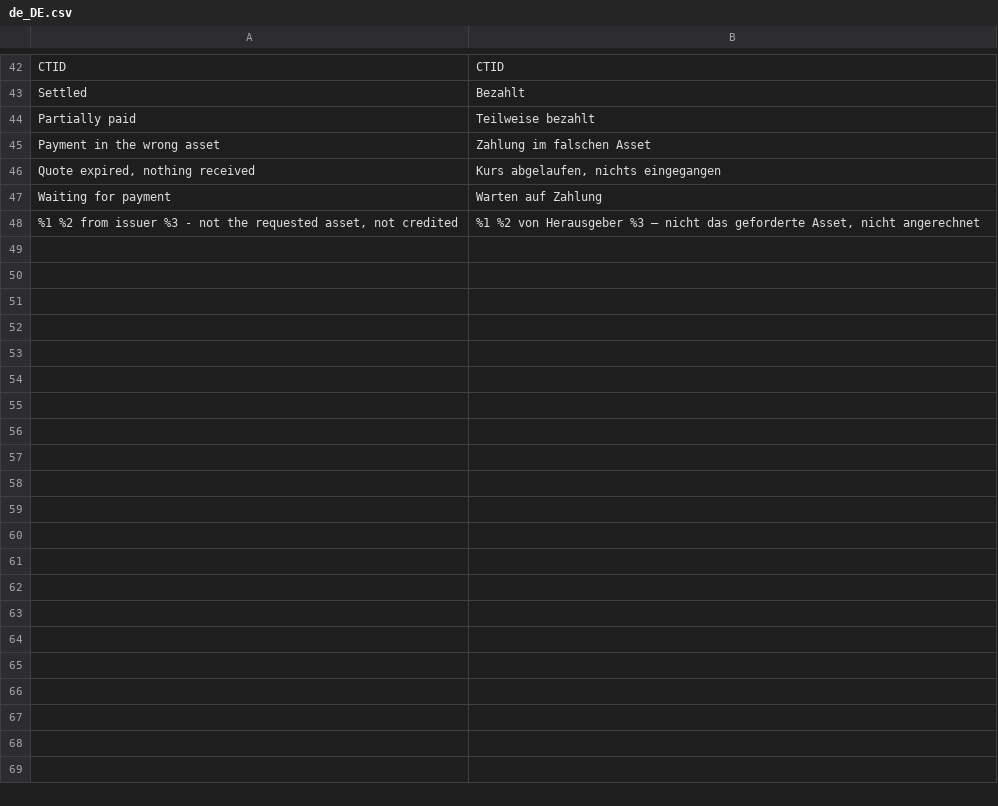
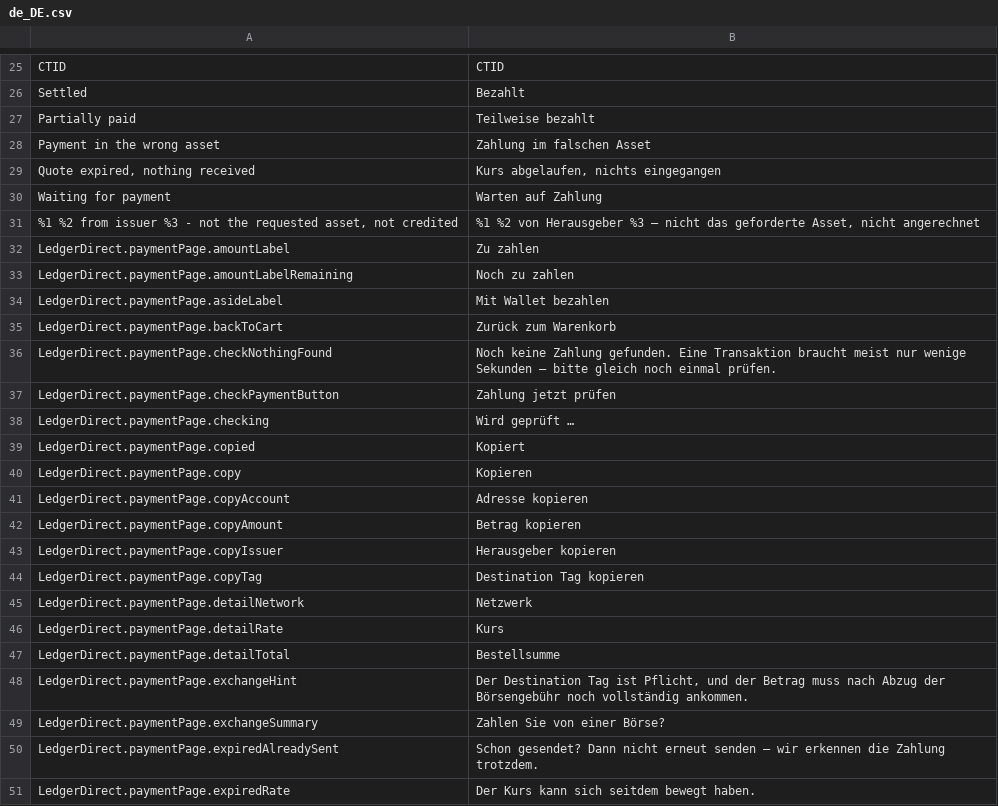
Before and after one commit to ledger-direct/ledger-direct-magento2, a CSV file: i18n/de_DE.csv, drawn as a sheet; only a part is shown, gaps mark what is left out; the diff covers the shown part only; the diff names each change by its address in the sheet, - before the commit and + after, or states it on an @@ line.

Commit message:
Payment page: view model, template on the markup contract, translations
ViewModel\PaymentPage turns the block's data into what the template
renders: every amount the core's plain decimal, the amount to send (the
shortfall during a partial payment), drops for a browser wallet, the
payment request behind the QR code (core PaymentUri), the server-rendered
QR code for browsers without JavaScript (BaconQrCode), the explorer, the
progress share, the store's logo or a monogram, the accent colour (core
AccentColor). The controller adds the intent, the page's own URL, the
redirect target and the document title.

index.phtml renders the package's contract with the sentences of the
Shopware page; the check button is a form that reloads the page — a
render syncs — so it works without JavaScript for the first time. The
legacy ids (xrp-amount, token-amount, destination-account,
destination-tag, check-payment-button) and data-xrp-payment-page are
gone. i18n rebuilt for the page's keys.

```diff
--- a/i18n/de_DE.csv
+++ b/i18n/de_DE.csv
+row 32: LedgerDirect.paymentPage.amountLabel | Zu zahlen
+row 33: LedgerDirect.paymentPage.amountLabelRemaining | Noch zu zahlen
+row 34: LedgerDirect.paymentPage.asideLabel | Mit Wallet bezahlen
+row 35: LedgerDirect.paymentPage.backToCart | Zurück zum Warenkorb
+row 36: LedgerDirect.paymentPage.checkNothingFound | Noch keine Zahlung gefunden. Eine Transaktion braucht meist nur wenige Sekunden – bitte gleich noch einmal prüfen.
+row 37: LedgerDirect.paymentPage.checkPaymentButton | Zahlung jetzt prüfen
+row 38: LedgerDirect.paymentPage.checking | Wird geprüft …
+row 39: LedgerDirect.paymentPage.copied | Kopiert
+row 40: LedgerDirect.paymentPage.copy | Kopieren
+row 41: LedgerDirect.paymentPage.copyAccount | Adresse kopieren
+row 42: LedgerDirect.paymentPage.copyAmount | Betrag kopieren
+row 43: LedgerDirect.paymentPage.copyIssuer | Herausgeber kopieren
+row 44: LedgerDirect.paymentPage.copyTag | Destination Tag kopieren
+row 45: LedgerDirect.paymentPage.detailNetwork | Netzwerk
+row 46: LedgerDirect.paymentPage.detailRate | Kurs
+row 47: LedgerDirect.paymentPage.detailTotal | Bestellsumme
+row 48: LedgerDirect.paymentPage.exchangeHint | Der Destination Tag ist Pflicht, und der Betrag muss nach Abzug der Börsengebühr noch vollständig ankommen.
+row 49: LedgerDirect.paymentPage.exchangeSummary | Zahlen Sie von einer Börse?
+row 50: LedgerDirect.paymentPage.expiredAlreadySent | Schon gesendet? Dann nicht erneut senden – wir erkennen die Zahlung trotzdem.
+row 51: LedgerDirect.paymentPage.expiredRate | Der Kurs kann sich seitdem bewegt haben.
```
Also changed, not shown: 46 added rows and 17 removed rows elsewhere in this file, i18n/en_US.csv, 4 other files.
